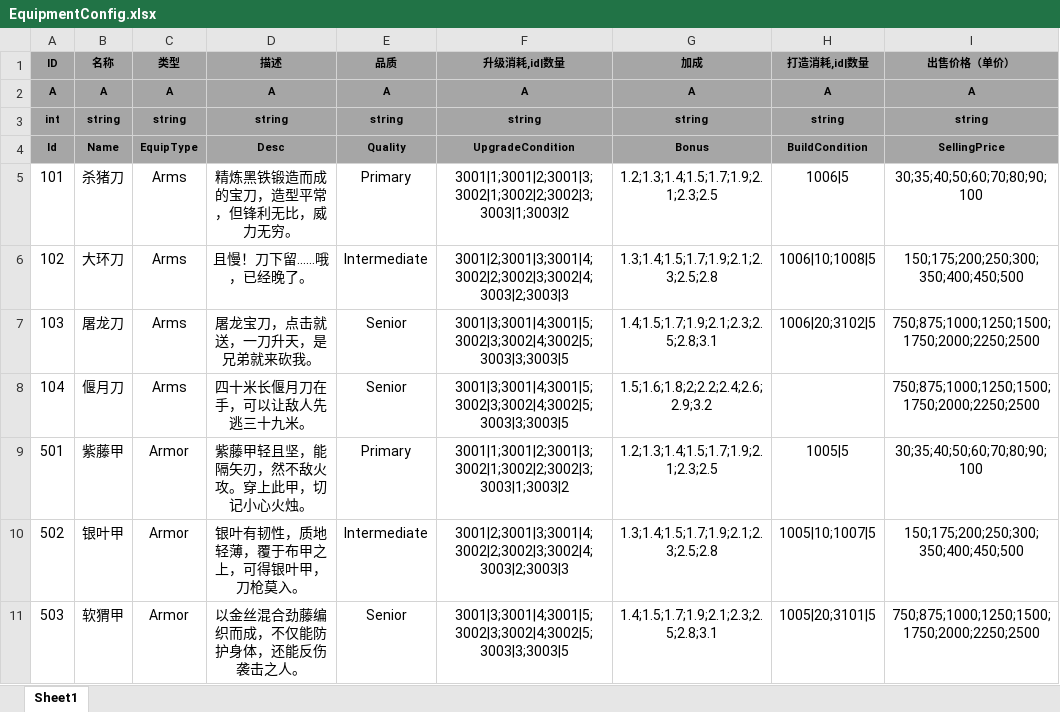
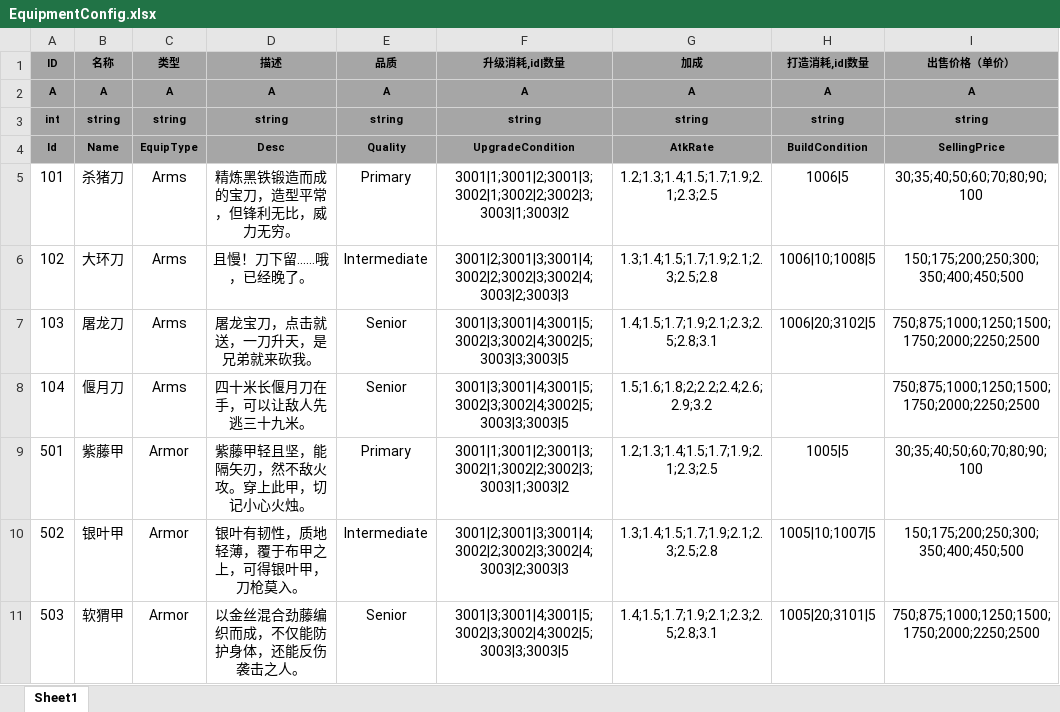
Before and after one commit to tkonexhh/simswordsman, an Excel workbook: Tables/Sources/gameplay/Equipment/EquipmentConfig.xlsx, sheet Sheet1, drawn as a sheet; values as stored, in another font and other column widths than the file's, no borders; the diff names each change by its address in the sheet, - before the commit and + after, or states it on an @@ line.

```diff
--- a/Tables/Sources/gameplay/Equipment/EquipmentConfig.xlsx (sheet Sheet1)
+++ b/Tables/Sources/gameplay/Equipment/EquipmentConfig.xlsx (sheet Sheet1)
-G4 (加成): Bonus
+G4 (加成): AtkRate
```
Also changed, not shown: Tables/Sources/gameplay/Kongfu/KongfuConfig.xlsx.
